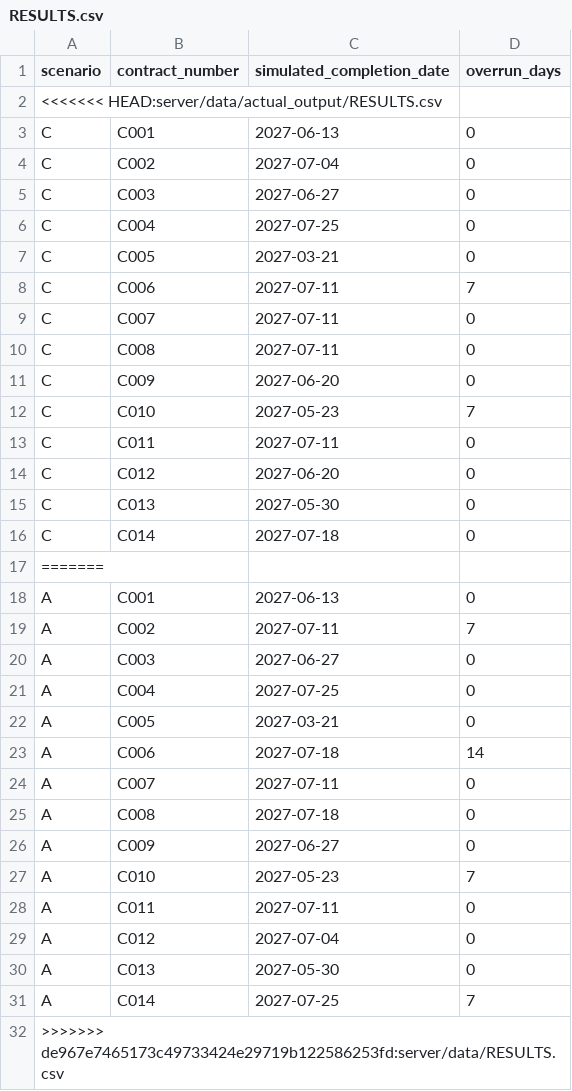
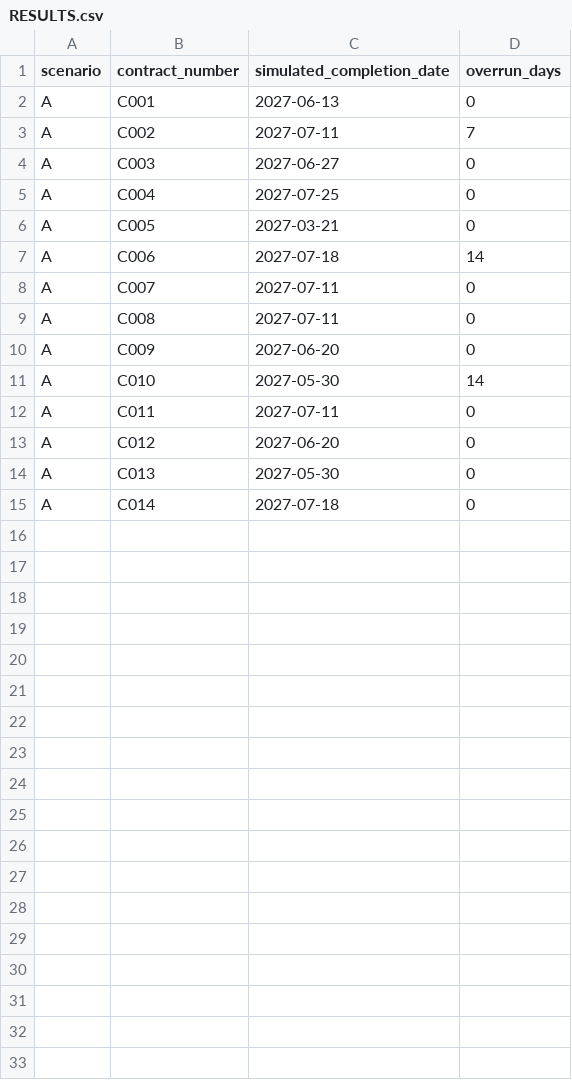
Before and after one commit to Masunori/nebula, a CSV file: server/data/RESULTS.csv, drawn as a sheet.

```diff
--- a/server/data/RESULTS.csv
+++ b/server/data/RESULTS.csv
@@ -1,18 +1,2 @@
 scenario,contract_number,simulated_completion_date,overrun_days
-<<<<<<< HEAD:server/data/actual_output/RESULTS.csv
-C,C001,2027-06-13,0
-C,C002,2027-07-04,0
-C,C003,2027-06-27,0
-C,C004,2027-07-25,0
-C,C005,2027-03-21,0
-C,C006,2027-07-11,7
-C,C007,2027-07-11,0
-C,C008,2027-07-11,0
-C,C009,2027-06-20,0
-C,C010,2027-05-23,7
-C,C011,2027-07-11,0
-C,C012,2027-06-20,0
-C,C013,2027-05-30,0
-C,C014,2027-07-18,0
-=======
 A,C001,2027-06-13,0
@@ -24,9 +8,8 @@ A,C006,2027-07-18,14
 A,C007,2027-07-11,0
-A,C008,2027-07-18,0
-A,C009,2027-06-27,0
-A,C010,2027-05-23,7
+A,C008,2027-07-11,0
+A,C009,2027-06-20,0
+A,C010,2027-05-30,14
 A,C011,2027-07-11,0
-A,C012,2027-07-04,0
+A,C012,2027-06-20,0
 A,C013,2027-05-30,0
-A,C014,2027-07-25,7
->>>>>>> de967e7465173c49733424e29719b122586253fd:server/data/RESULTS.csv
+A,C014,2027-07-18,0
```
Also changed, not shown: server/data/actual_output/SCHEDULE_ACCESS.csv, server/data/actual_output/SCHEDULE_OCCUPANCY.csv, 43 other files.
